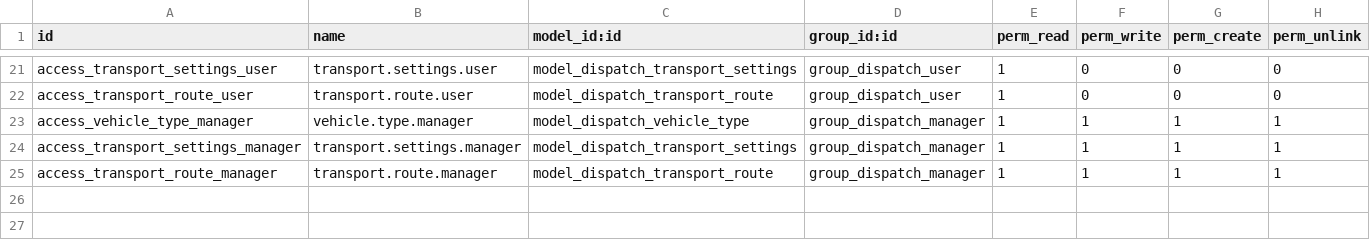
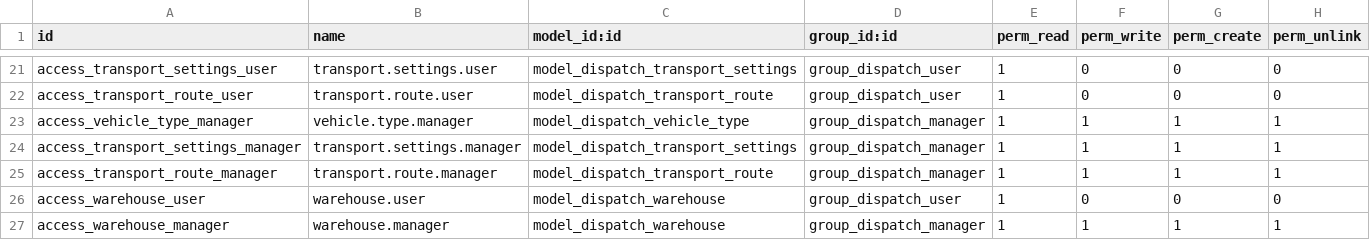
Before and after one commit to midrovom/theme_prime_custom, a CSV file: transcash_dispatch_analysis/security/ir.model.access.csv, drawn as a sheet; only a part is shown, gaps mark what is left out; the diff names each change by its address in the sheet, - before the commit and + after, or states it on an @@ line.

```diff
--- a/transcash_dispatch_analysis/security/ir.model.access.csv
+++ b/transcash_dispatch_analysis/security/ir.model.access.csv
+row 26: access_warehouse_user | warehouse.user | model_dispatch_warehouse | group_dispatch_user | 1 | 0 | 0 | 0
+row 27: access_warehouse_manager | warehouse.manager | model_dispatch_warehouse | group_dispatch_manager | 1 | 1 | 1 | 1
```
Also changed, not shown: 31 other files.
